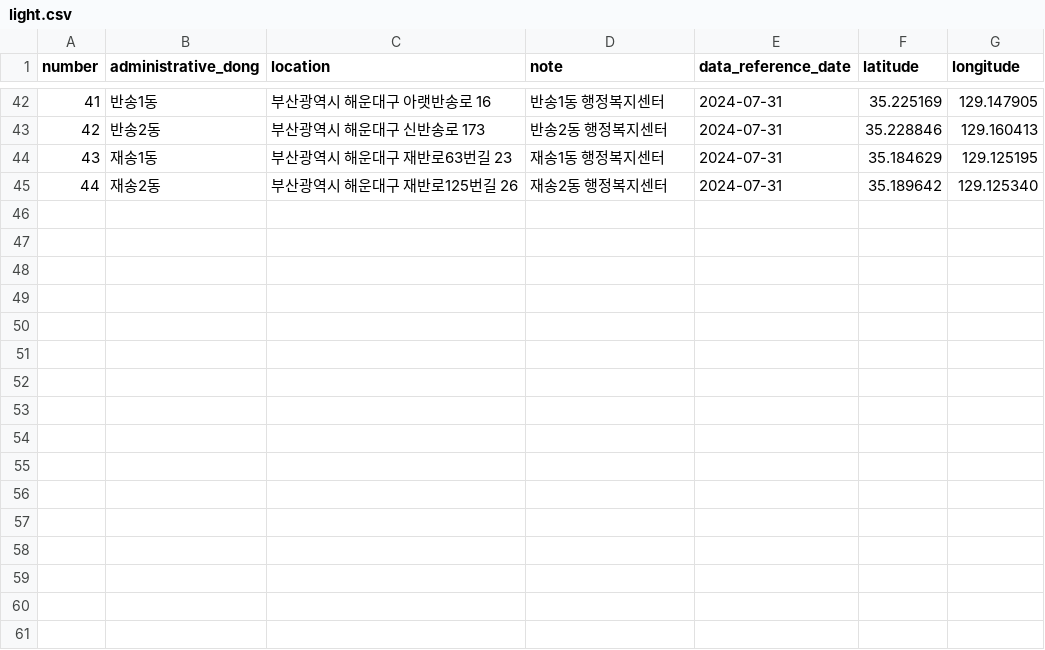
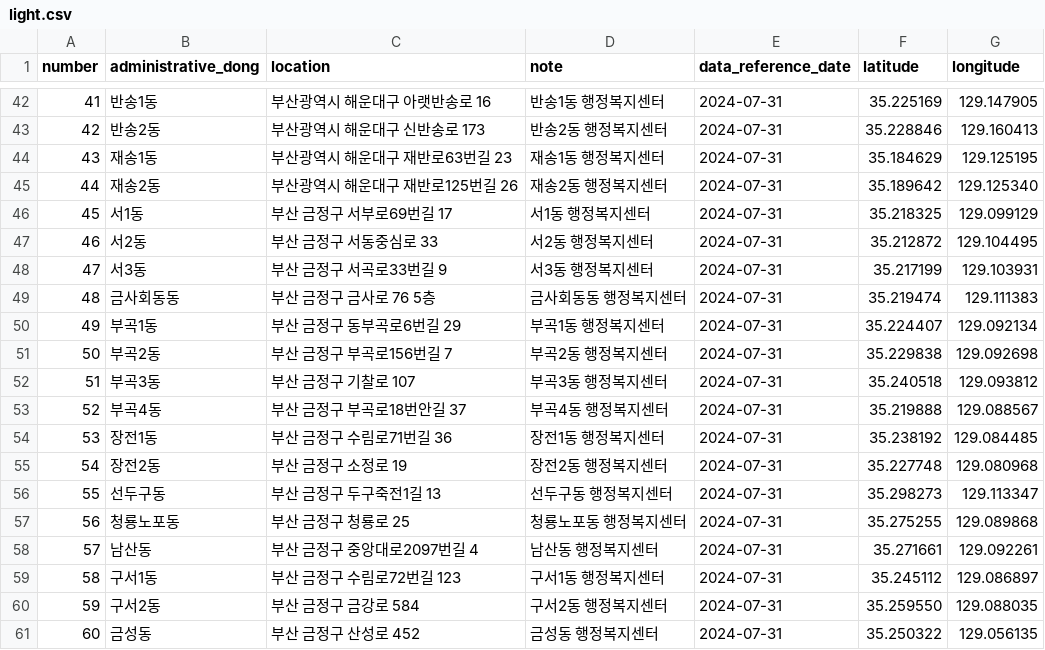
Before and after one commit to GDSC-DEU/2024-SummerProject_Team2, a CSV file: data/light.csv, drawn as a sheet; only a part is shown, gaps mark what is left out; the diff names each change by its address in the sheet, - before the commit and + after, or states it on an @@ line.

Commit message:
Update light.csv

```diff
--- a/data/light.csv
+++ b/data/light.csv
+row 46: 45 | 서1동 | 부산 금정구 서부로69번길 17 | 서1동 행정복지센터 | 2024-07-31 | 35.218325 | 129.099129
+row 47: 46 | 서2동 | 부산 금정구 서동중심로 33 | 서2동 행정복지센터 | 2024-07-31 | 35.212872 | 129.104495
+row 48: 47 | 서3동 | 부산 금정구 서곡로33번길 9 | 서3동 행정복지센터 | 2024-07-31 | 35.217199 | 129.103931
+row 49: 48 | 금사회동동 | 부산 금정구 금사로 76 5층 | 금사회동동 행정복지센터 | 2024-07-31 | 35.219474 | 129.111383
+row 50: 49 | 부곡1동 | 부산 금정구 동부곡로6번길 29 | 부곡1동 행정복지센터 | 2024-07-31 | 35.224407 | 129.092134
+row 51: 50 | 부곡2동 | 부산 금정구 부곡로156번길 7 | 부곡2동 행정복지센터 | 2024-07-31 | 35.229838 | 129.092698
+row 52: 51 | 부곡3동 | 부산 금정구 기찰로 107 | 부곡3동 행정복지센터 | 2024-07-31 | 35.240518 | 129.093812
+row 53: 52 | 부곡4동 | 부산 금정구 부곡로18번안길 37 | 부곡4동 행정복지센터 | 2024-07-31 | 35.219888 | 129.088567
+row 54: 53 | 장전1동 | 부산 금정구 수림로71번길 36 | 장전1동 행정복지센터 | 2024-07-31 | 35.238192 | 129.084485
+row 55: 54 | 장전2동 | 부산 금정구 소정로 19 | 장전2동 행정복지센터 | 2024-07-31 | 35.227748 | 129.080968
+row 56: 55 | 선두구동 | 부산 금정구 두구죽전1길 13 | 선두구동 행정복지센터 | 2024-07-31 | 35.298273 | 129.113347
+row 57: 56 | 청룡노포동 | 부산 금정구 청룡로 25 | 청룡노포동 행정복지센터 | 2024-07-31 | 35.275255 | 129.089868
+row 58: 57 | 남산동 | 부산 금정구 중앙대로2097번길 4 | 남산동 행정복지센터 | 2024-07-31 | 35.271661 | 129.092261
+row 59: 58 | 구서1동 | 부산 금정구 수림로72번길 123 | 구서1동 행정복지센터 | 2024-07-31 | 35.245112 | 129.086897
+row 60: 59 | 구서2동 | 부산 금정구 금강로 584 | 구서2동 행정복지센터 | 2024-07-31 | 35.259550 | 129.088035
+row 61: 60 | 금성동 | 부산 금정구 산성로 452 | 금성동 행정복지센터 | 2024-07-31 | 35.250322 | 129.056135
```
